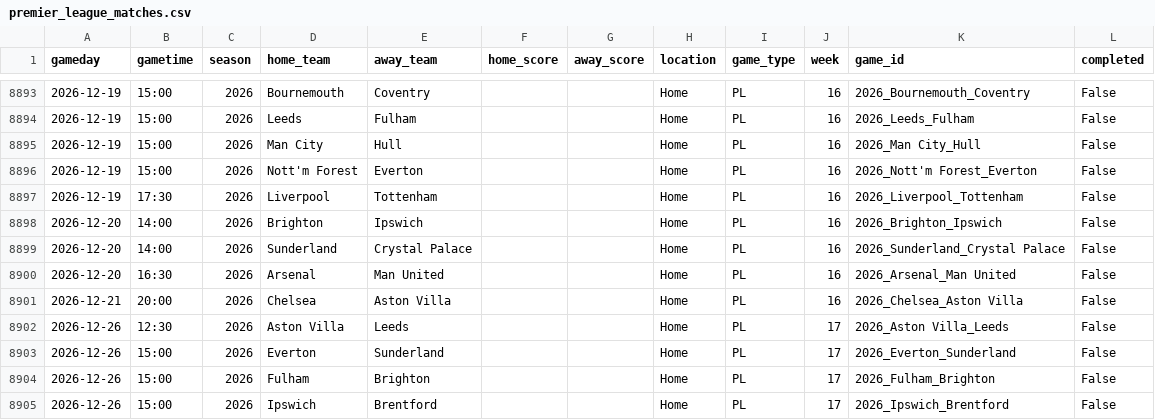
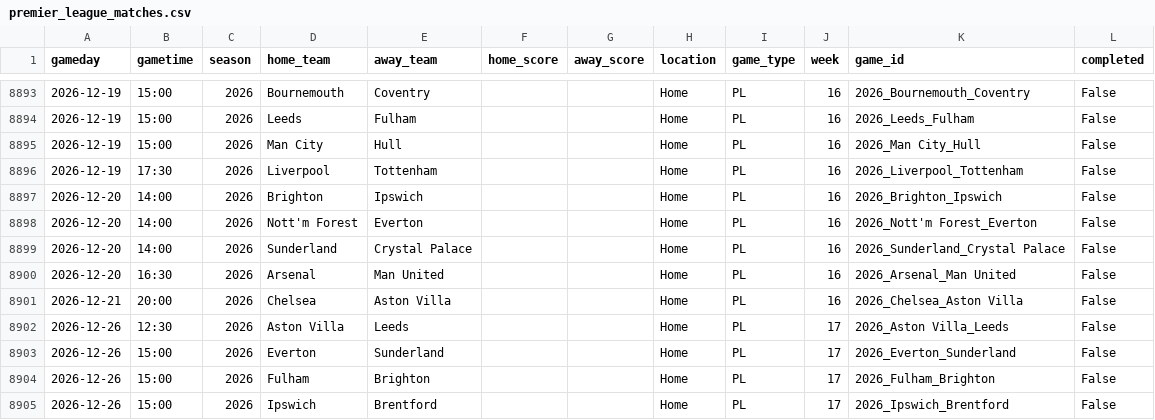
Before and after one commit to schwill2018/premiere-league-elo, a CSV file: data/premier_league_matches.csv, drawn as a sheet; only a part is shown, gaps mark what is left out.

```diff
--- a/data/premier_league_matches.csv
+++ b/data/premier_league_matches.csv
@@ -8895,5 +8895,5 @@ gameday,gametime,season,home_team,away_team,home_score,away_score,location,game_
 2026-12-19,15:00,2026,Man City,Hull,,,Home,PL,16,2026_Man City_Hull,False
-2026-12-19,15:00,2026,Nott'm Forest,Everton,,,Home,PL,16,2026_Nott'm Forest_Everton,False
 2026-12-19,17:30,2026,Liverpool,Tottenham,,,Home,PL,16,2026_Liverpool_Tottenham,False
 2026-12-20,14:00,2026,Brighton,Ipswich,,,Home,PL,16,2026_Brighton_Ipswich,False
+2026-12-20,14:00,2026,Nott'm Forest,Everton,,,Home,PL,16,2026_Nott'm Forest_Everton,False
 2026-12-20,14:00,2026,Sunderland,Crystal Palace,,,Home,PL,16,2026_Sunderland_Crystal Palace,False
```
Also changed, not shown: current_elo_rankings.csv, future_projections.csv, 2 other files.
